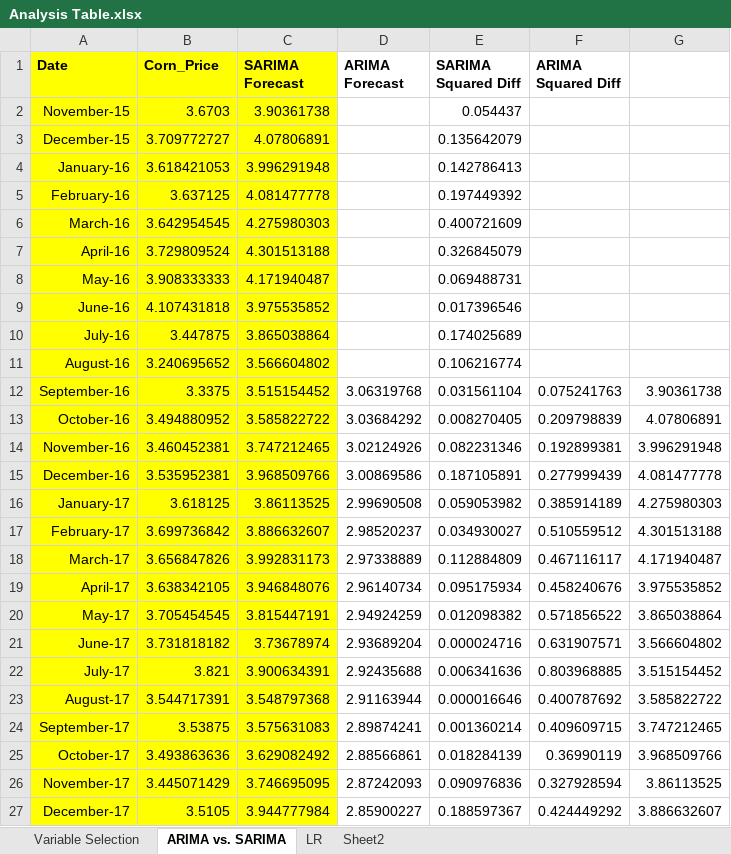
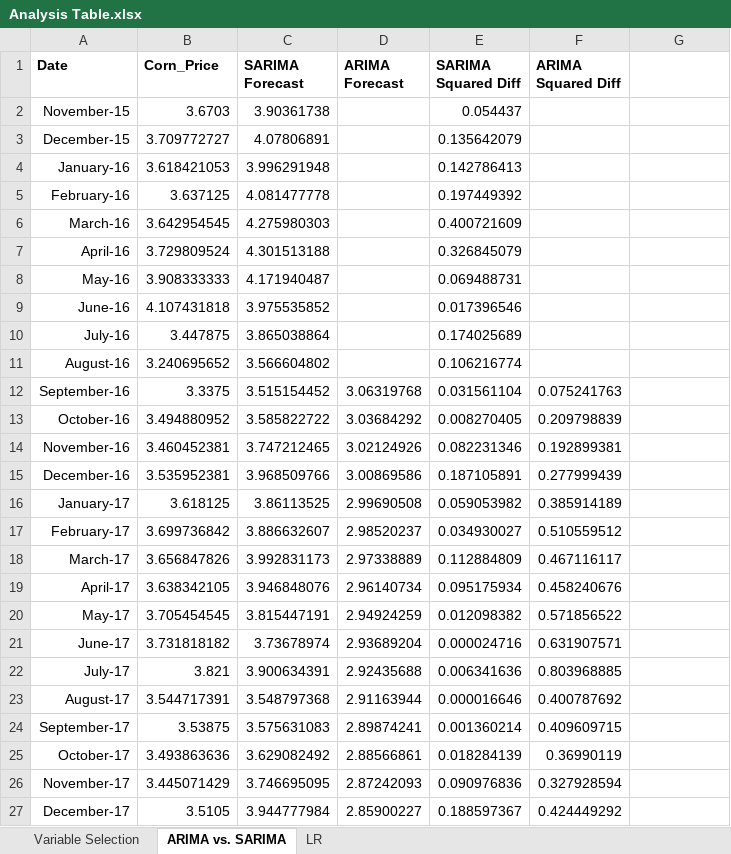
Before and after one commit to ShuranXu/Corn-Price-Predicter, an Excel workbook: Demo_Day/Analysis Table.xlsx, sheet ARIMA vs. SARIMA, drawn as a sheet; only a part is shown; values as stored, in another font and other column widths than the file's, no borders; charts and pictures not drawn; the diff covers the shown part only; the diff names each change by its address in the sheet, - before the commit and + after, or states it on an @@ line.

```diff
--- a/Demo_Day/Analysis Table.xlsx (sheet ARIMA vs. SARIMA)
+++ b/Demo_Day/Analysis Table.xlsx (sheet ARIMA vs. SARIMA)
-sheet tab: Sheet2
-A1:C27 fill: #FFFF00
+A1:C27 fill: none
-G12: 3.90361738
+G12: (empty)
-G13: 4.07806891
+G13: (empty)
-G14: 3.996291948
+G14: (empty)
-G15: 4.081477778
+G15: (empty)
-G16: 4.275980303
+G16: (empty)
-G17: 4.301513188
+G17: (empty)
-G18: 4.171940487
+G18: (empty)
-G19: 3.975535852
+G19: (empty)
-G20: 3.865038864
+G20: (empty)
-G21: 3.566604802
+G21: (empty)
-G22: 3.515154452
+G22: (empty)
-G23: 3.585822722
+G23: (empty)
-G24: 3.747212465
+G24: (empty)
-G25: 3.968509766
+G25: (empty)
-G26: 3.86113525
+G26: (empty)
-G27: 3.886632607
+G27: (empty)
```
Also changed, not shown: 10 removed rows, 37 edited cells and cell formats elsewhere in this sheet, sheet LR, sheet Variable Selection, charts or pictures, 29 other files.
